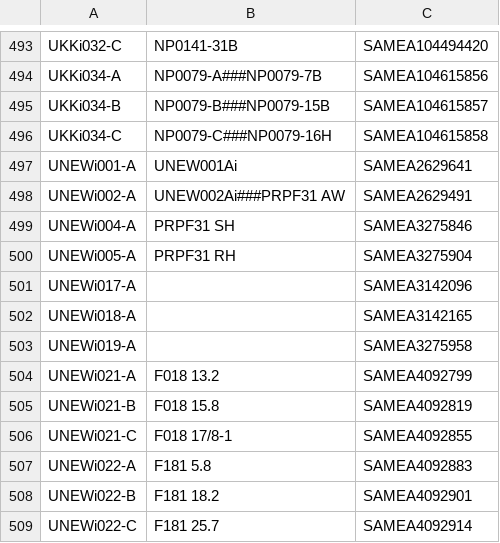
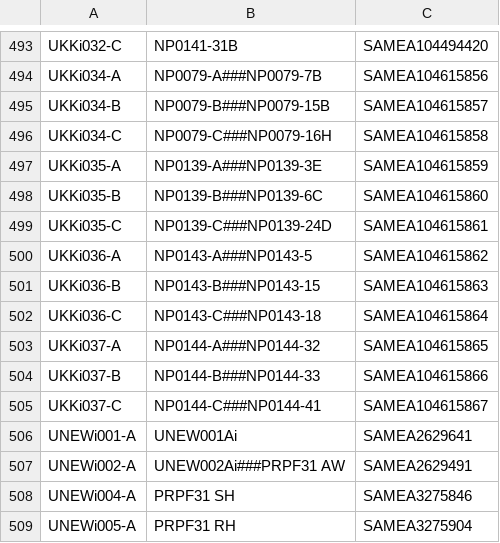
Before and after one commit to EMBL-EBI-GCA/literature_mining_ids, a TSV file: ebisc.tsv, drawn as a sheet; only a part is shown, gaps mark what is left out; the shorter side is filled out with more unchanged rows.

Commit message:
Automated literature mining backup @ Thu  9 Aug 06:30:05 BST 2018

```diff
--- a/ebisc.tsv
+++ b/ebisc.tsv
@@ -496,2 +496,11 @@ UKKi034-B	NP0079-B###NP0079-15B	SAMEA104615857
 UKKi034-C	NP0079-C###NP0079-16H	SAMEA104615858
+UKKi035-A	NP0139-A###NP0139-3E	SAMEA104615859
+UKKi035-B	NP0139-B###NP0139-6C	SAMEA104615860
+UKKi035-C	NP0139-C###NP0139-24D	SAMEA104615861
+UKKi036-A	NP0143-A###NP0143-5	SAMEA104615862
+UKKi036-B	NP0143-B###NP0143-15	SAMEA104615863
+UKKi036-C	NP0143-C###NP0143-18	SAMEA104615864
+UKKi037-A	NP0144-A###NP0144-32	SAMEA104615865
+UKKi037-B	NP0144-B###NP0144-33	SAMEA104615866
+UKKi037-C	NP0144-C###NP0144-41	SAMEA104615867
 UNEWi001-A	UNEW001Ai	SAMEA2629641
```
